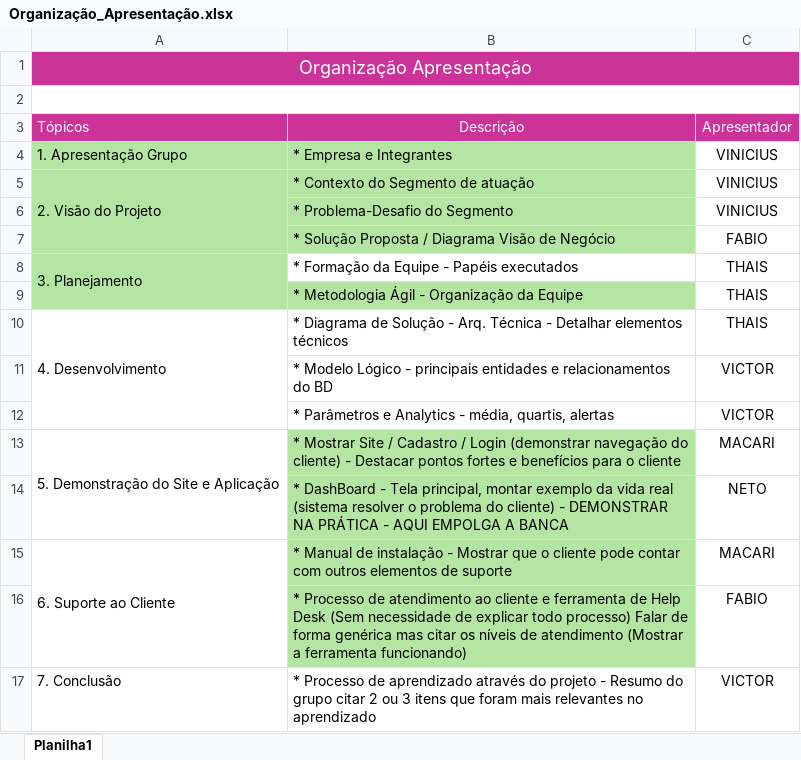
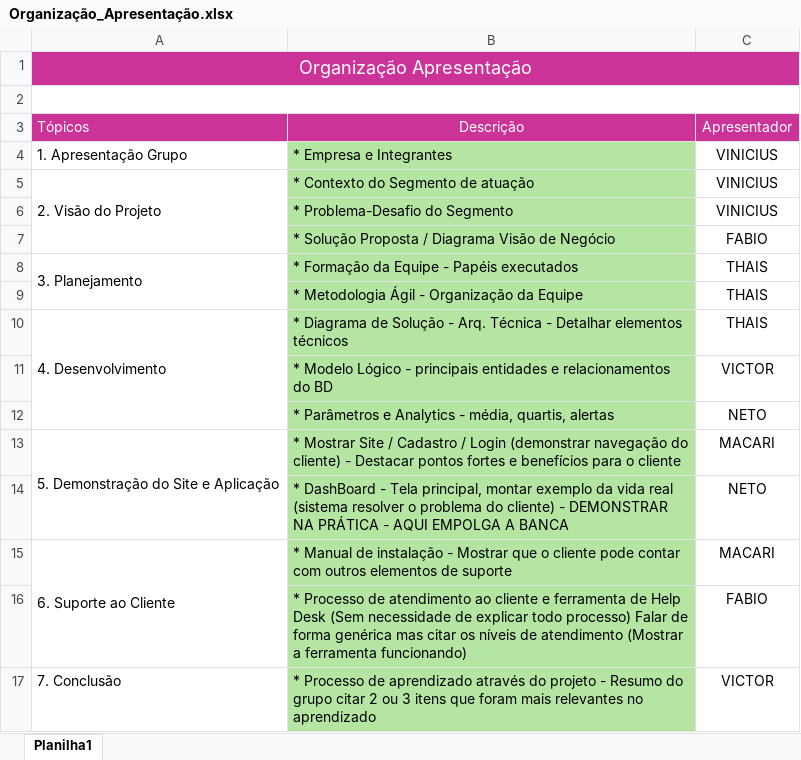
Before and after one commit to OrchisSystems/Documenta-o, an Excel workbook: apresentação/Organização_Apresentação.xlsx, sheet Planilha1, drawn as a sheet; values as stored, in another font and other column widths than the file's, no borders; the diff names each change by its address in the sheet, - before the commit and + after, or states it on an @@ line.

```diff
--- a/apresentação/Organização_Apresentação.xlsx (sheet Planilha1)
+++ b/apresentação/Organização_Apresentação.xlsx (sheet Planilha1)
-A4:A9 fill: #B4E5A2
+A4:A9 fill: none
-B8 fill: none
+B8 fill: #B4E5A2
-B10:B12 fill: none
+B10:B12 fill: #B4E5A2
-C12: VICTOR
+C12: NETO
-B17 fill: none
+B17 fill: #B4E5A2
```
Also changed, not shown: 2 other files.
